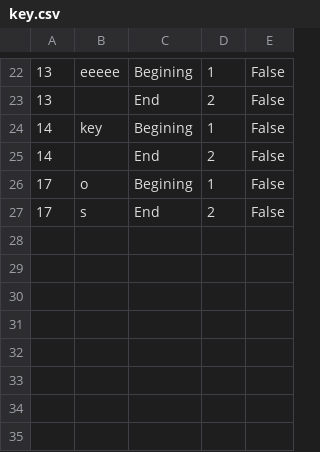
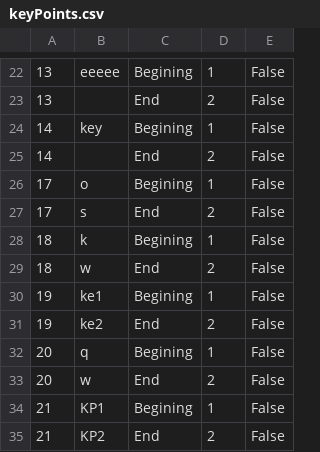
Before and after one commit to marija-djurdjevic/Booking, a CSV file: Resources/Data/keyPoints.csv (was Resources/Data/key.csv), drawn as a sheet; only a part is shown, gaps mark what is left out.

```diff
--- a/Resources/Data/key.csv
+++ b/Resources/Data/keyPoints.csv
@@ -27 +27,9 @@
 17|s|End|2|False
+18|k|Begining|1|False
+18|w|End|2|False
+19|ke1|Begining|1|False
+19|ke2|End|2|False
+20|q|Begining|1|False
+20|w|End|2|False
+21|KP1|Begining|1|False
+21|KP2|End|2|False
```
Also changed, not shown: Resources/Data/livetour.csv, Resources/Data/tours.csv, 12 other files.
